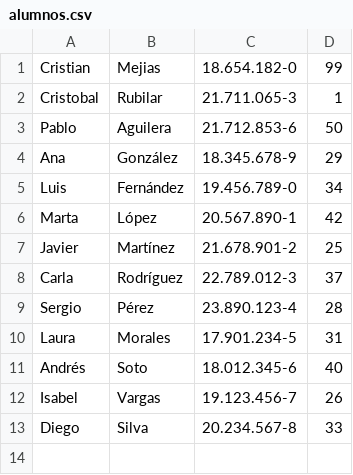
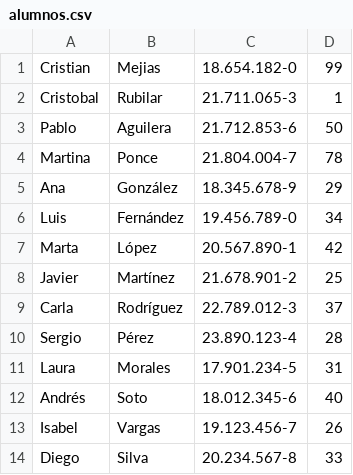
Before and after one commit to P4bl0AGT/Gestion-Avance-Curricular-Alumnos, a CSV file: datos/alumnos.csv, drawn as a sheet.

```diff
--- a/datos/alumnos.csv
+++ b/datos/alumnos.csv
@@ -3,2 +3,3 @@ Cristobal,Rubilar,21.711.065-3,1
 Pablo,Aguilera,21.712.853-6,50
+Martina,Ponce,21.804.004-7,78
 Ana,González,18.345.678-9,29
```
Also changed, not shown: 3 other files.
